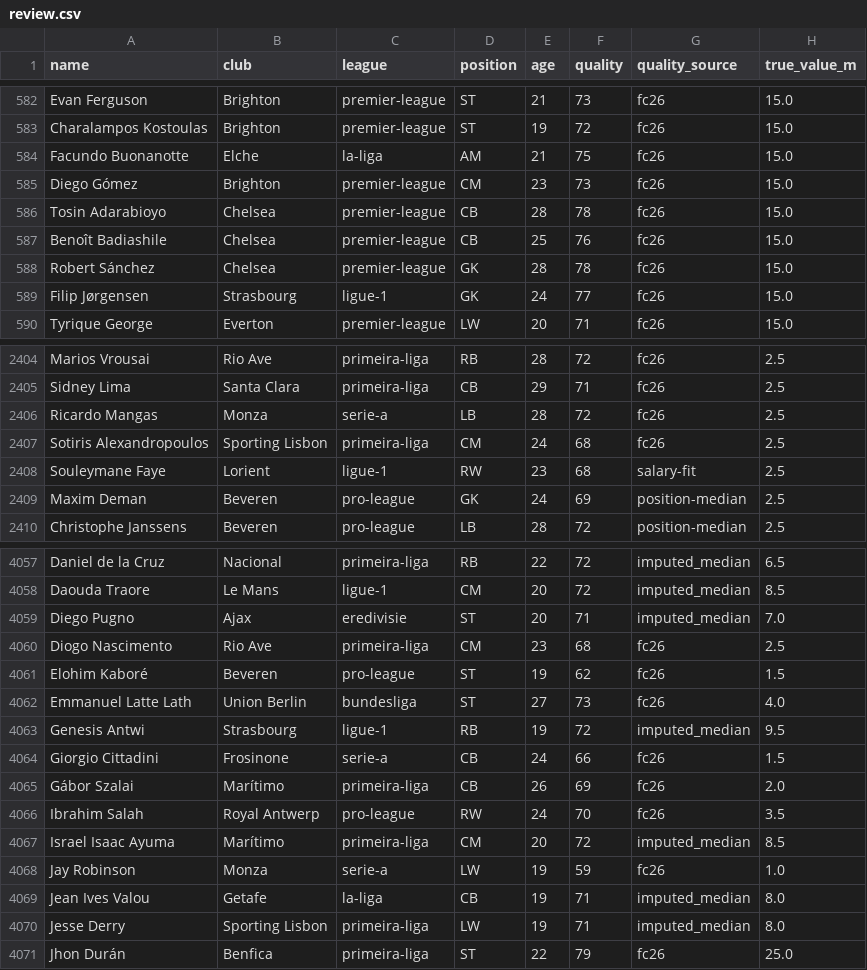
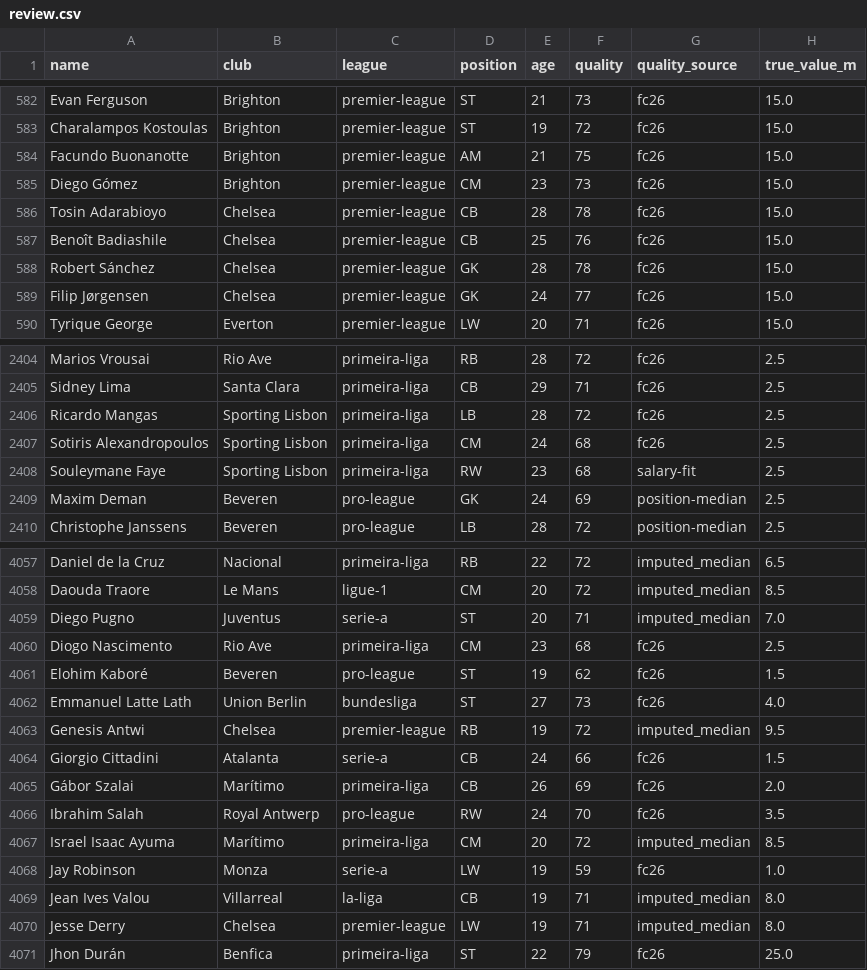
Before and after one commit to samquaye82/build-a-winner, a CSV file: scraper/review.csv, drawn as a sheet; only a part is shown, gaps mark what is left out; the diff covers the shown part only; the diff names each change by its address in the sheet, - before the commit and + after, or states it on an @@ line.

```diff
--- a/scraper/review.csv
+++ b/scraper/review.csv
-B584 (club): Elche
+B584 (club): Brighton
-C584 (league): la-liga
+C584 (league): premier-league
-B589 (club): Strasbourg
+B589 (club): Chelsea
-C589 (league): ligue-1
+C589 (league): premier-league
-B2406 (club): Monza
+B2406 (club): Sporting Lisbon
-C2406 (league): serie-a
+C2406 (league): primeira-liga
-B2408 (club): Lorient
+B2408 (club): Sporting Lisbon
-C2408 (league): ligue-1
+C2408 (league): primeira-liga
-B4059 (club): Ajax
+B4059 (club): Juventus
-C4059 (league): eredivisie
+C4059 (league): serie-a
-B4063 (club): Strasbourg
+B4063 (club): Chelsea
-C4063 (league): ligue-1
+C4063 (league): premier-league
-B4064 (club): Frosinone
+B4064 (club): Atalanta
-B4069 (club): Getafe
+B4069 (club): Villarreal
-B4070 (club): Sporting Lisbon
+B4070 (club): Chelsea
-C4070 (league): primeira-liga
+C4070 (league): premier-league
```
Also changed, not shown: 118 edited cells elsewhere in this file, 2 other files.
